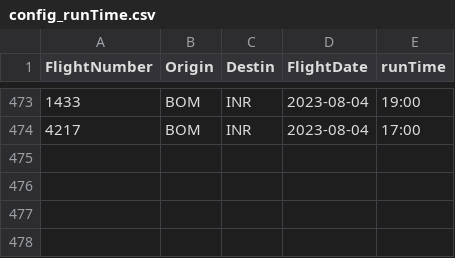
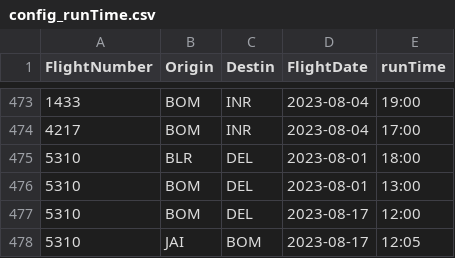
Before and after one commit to vivekbolla123/rm-allocation-serverless-funcs, a CSV file: QPDynamicAllocation/params/data/config_runTime.csv, drawn as a sheet; only a part is shown, gaps mark what is left out.

```diff
--- a/QPDynamicAllocation/params/data/config_runTime.csv
+++ b/QPDynamicAllocation/params/data/config_runTime.csv
@@ -474 +474,5 @@
 4217,BOM,INR,2023-08-04,17:00
+5310,BLR,DEL,2023-08-01,18:00
+5310,BOM,DEL,2023-08-01,13:00
+5310,BOM,DEL,2023-08-17,12:00
+5310,JAI,BOM,2023-08-17,12:05
```
Also changed, not shown: QPDynamicAllocation/output/summary.csv, QPDynamicAllocation/params/data/Bookload.csv, 17 other files.
